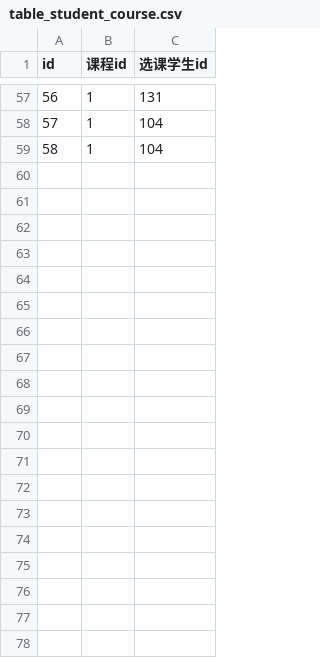
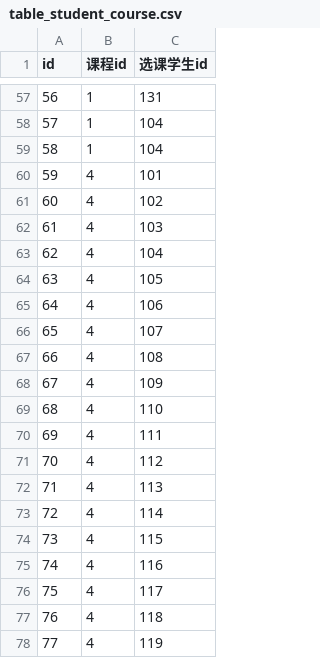
Before and after one commit to okfanger/snowy-classroom, a CSV file: data/table_student_course.csv, drawn as a sheet; only a part is shown, gaps mark what is left out; the diff covers the shown part only.

```diff
--- a/data/table_student_course.csv
+++ b/data/table_student_course.csv
@@ -59 +59,20 @@
 58,1,104
+59,4,101
+60,4,102
+61,4,103
+62,4,104
+63,4,105
+64,4,106
+65,4,107
+66,4,108
+67,4,109
+68,4,110
+69,4,111
+70,4,112
+71,4,113
+72,4,114
+73,4,115
+74,4,116
+75,4,117
+76,4,118
+77,4,119
```
Also changed, not shown: 12 added rows elsewhere in this file, data/table_teacher.csv, 7 other files.
